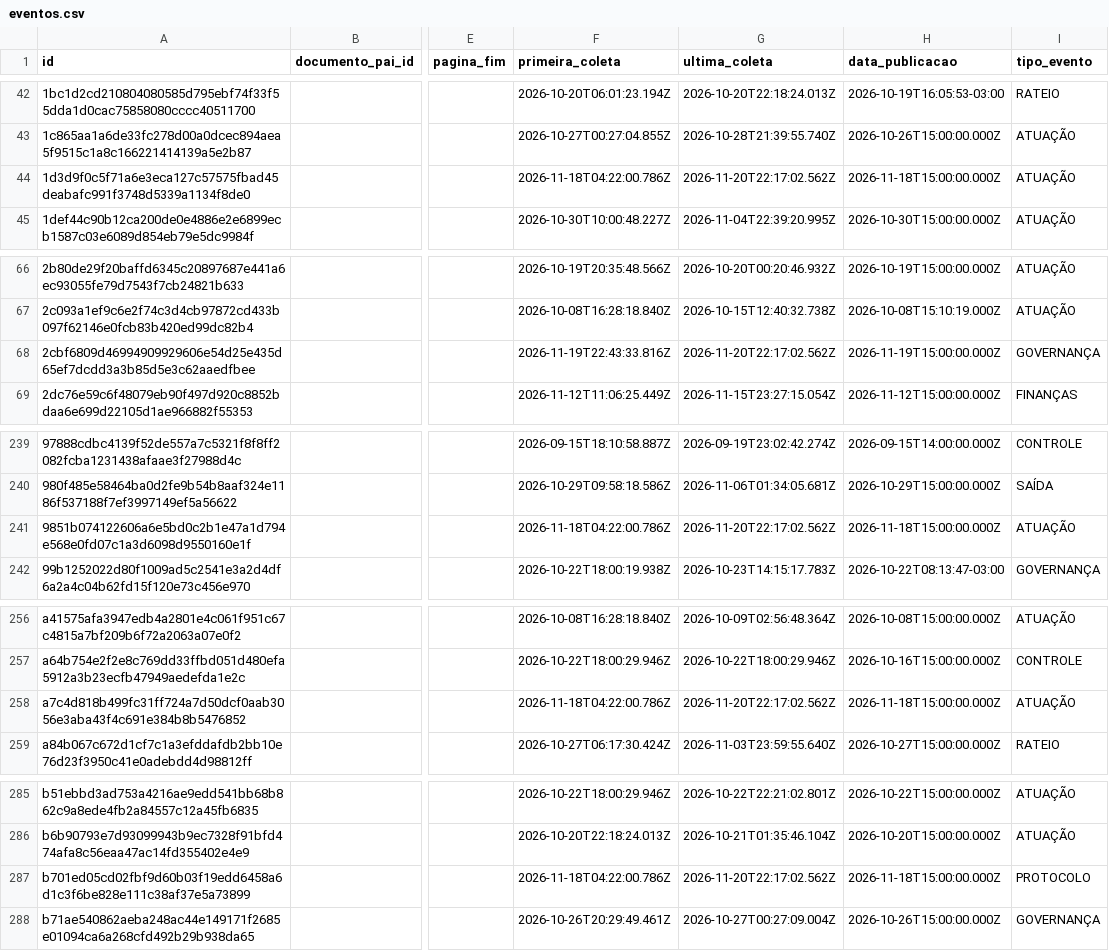
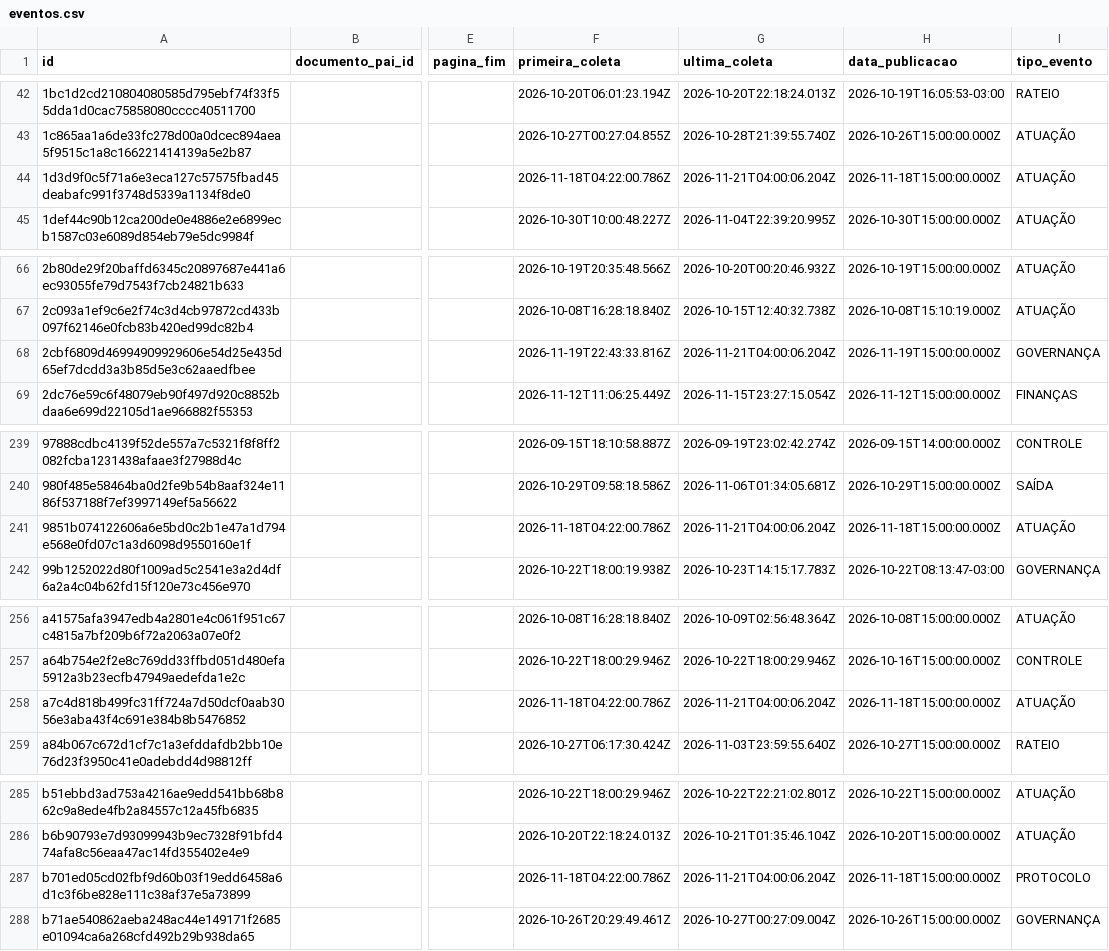
Before and after one commit to driano1221/radar-consorcios-whatsapp, a CSV file: data/catalogo/eventos.csv, drawn as a sheet; only a part is shown, gaps mark what is left out; the diff covers the shown part only; the diff names each change by its address in the sheet, - before the commit and + after, or states it on an @@ line.

```diff
--- a/data/catalogo/eventos.csv
+++ b/data/catalogo/eventos.csv
-G44 (ultima_coleta): 2026-11-20T22:17:02.562Z
+G44 (ultima_coleta): 2026-11-21T04:00:06.204Z
-G68 (ultima_coleta): 2026-11-20T22:17:02.562Z
+G68 (ultima_coleta): 2026-11-21T04:00:06.204Z
-G241 (ultima_coleta): 2026-11-20T22:17:02.562Z
+G241 (ultima_coleta): 2026-11-21T04:00:06.204Z
-G258 (ultima_coleta): 2026-11-20T22:17:02.562Z
+G258 (ultima_coleta): 2026-11-21T04:00:06.204Z
-G287 (ultima_coleta): 2026-11-20T22:17:02.562Z
+G287 (ultima_coleta): 2026-11-21T04:00:06.204Z
```
Also changed, not shown: 1 edited cell elsewhere in this file, 4 other files.
